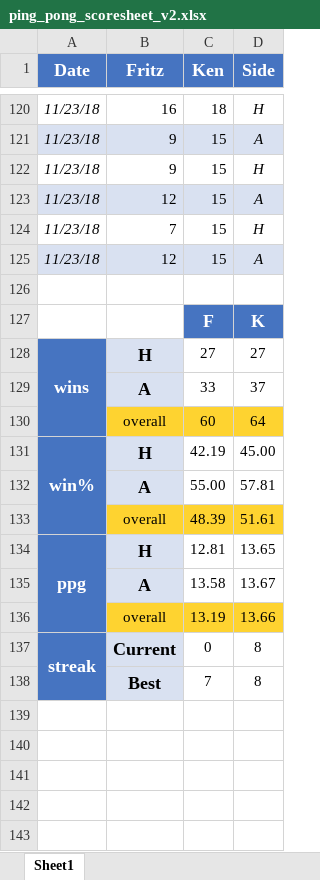
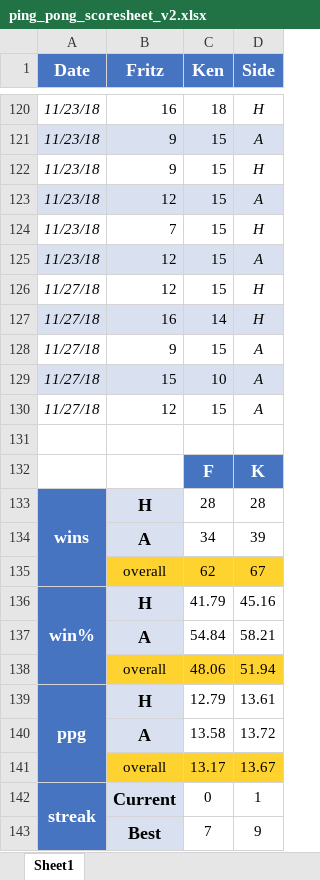
Before and after one commit to kt-0/ping_pong, an Excel workbook: assets/excel/ping_pong_scoresheet_v2.xlsx, sheet Sheet1, drawn as a sheet; only a part is shown, gaps mark what is left out; values as stored, in another font and other column widths than the file's, no borders; conditional formats not drawn; removed rows and columns are numbered as before the commit, all else as after; the diff names each change by its address in the sheet, - before the commit and + after, or states it on an @@ line.

Commit message:
new games

```diff
--- a/assets/excel/ping_pong_scoresheet_v2.xlsx (sheet Sheet1)
+++ b/assets/excel/ping_pong_scoresheet_v2.xlsx (sheet Sheet1)
+row 126: 11/27/18 | 12 | 15 | H
+row 127: 11/27/18 | 16 | 14 | H
+row 128: 11/27/18 | 9 | 15 | A
+row 129: 11/27/18 | 15 | 10 | A
+row 130: 11/27/18 | 12 | 15 | A
-C133 (Ken): 27
+C133 (Ken): 28
-D133 (Side): 27
+D133 (Side): 28
-row 129:  | A | 33 | 37
-row 130:  | overall | 60 | 64
+row 134:  | A | 34 | 39
+row 135:  | overall | 62 | 67
-C136 (Ken): 42.19
+C136 (Ken): 41.79
-D136 (Side): 45.00
+D136 (Side): 45.16
-row 132:  | A | 55.00 | 57.81
-row 133:  | overall | 48.39 | 51.61
+row 137:  | A | 54.84 | 58.21
+row 138:  | overall | 48.06 | 51.94
-C139 (Ken): 12.81
+C139 (Ken): 12.79
-D139 (Side): 13.65
+D139 (Side): 13.61
-D140 (Side): 13.67
+D140 (Side): 13.72
-row 136:  | overall | 13.19 | 13.66
+row 141:  | overall | 13.17 | 13.67
-D142 (Side): 8
+D142 (Side): 1
-D143 (Side): 8
+D143 (Side): 9
```
